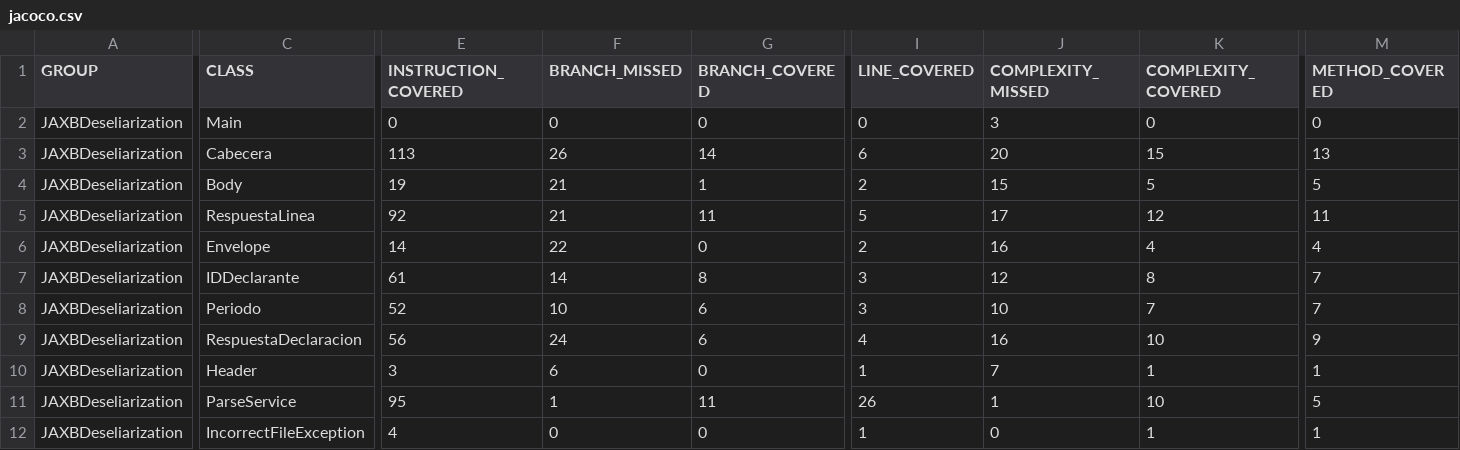
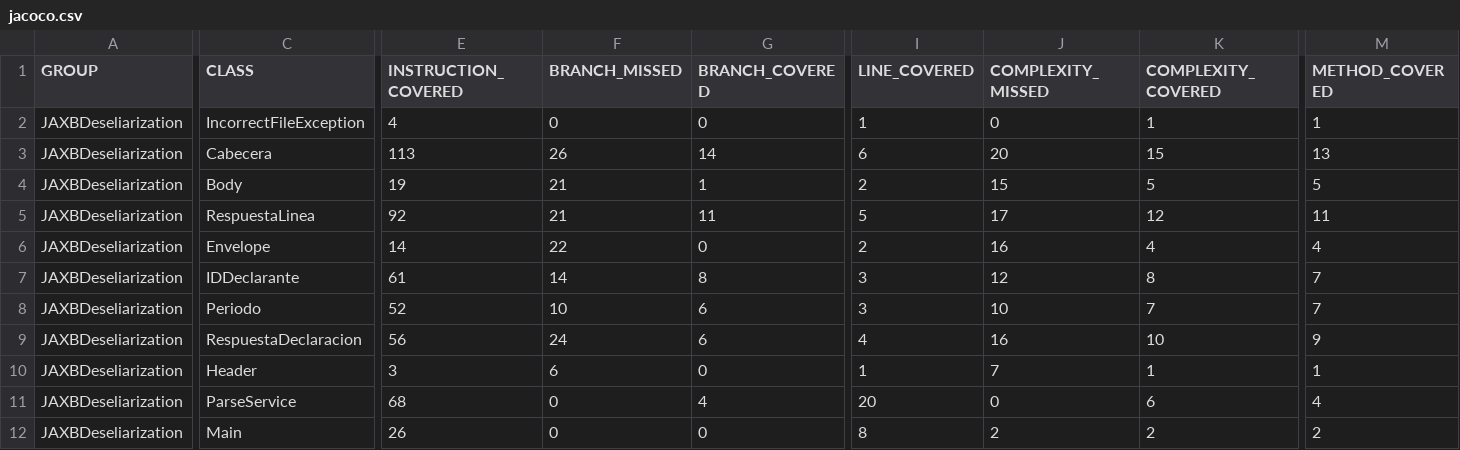
Before and after one commit to MarianaVorotniak/JAXBDeseliarization, a CSV file: target/site/jacoco/jacoco.csv, drawn as a sheet; only a part is shown, gaps mark what is left out; removed rows and columns are numbered as before the commit, all else as after; rows hold the shown columns only; the diff names each change by its address in the sheet, - before the commit and + after, or states it on an @@ line.

```diff
--- a/target/site/jacoco/jacoco.csv
+++ b/target/site/jacoco/jacoco.csv
-row 2: JAXBDeseliarization | Main | 0 | 0 | 0 | 0 | 3 | 0 | 0
+row 2: JAXBDeseliarization | IncorrectFileException | 4 | 0 | 0 | 1 | 0 | 1 | 1
-E11 (INSTRUCTION_COVERED): 95
+E11 (INSTRUCTION_COVERED): 68
-F11 (BRANCH_MISSED): 1
+F11 (BRANCH_MISSED): 0
-G11 (BRANCH_COVERED): 11
+G11 (BRANCH_COVERED): 4
-I11 (LINE_COVERED): 26
+I11 (LINE_COVERED): 20
-J11 (COMPLEXITY_MISSED): 1
+J11 (COMPLEXITY_MISSED): 0
-K11 (COMPLEXITY_COVERED): 10
+K11 (COMPLEXITY_COVERED): 6
-M11 (METHOD_COVERED): 5
+M11 (METHOD_COVERED): 4
-row 12: JAXBDeseliarization | IncorrectFileException | 4 | 0 | 0 | 1 | 0 | 1 | 1
+row 12: JAXBDeseliarization | Main | 26 | 0 | 0 | 8 | 2 | 2 | 2
```
Also changed, not shown: 39 other files.
